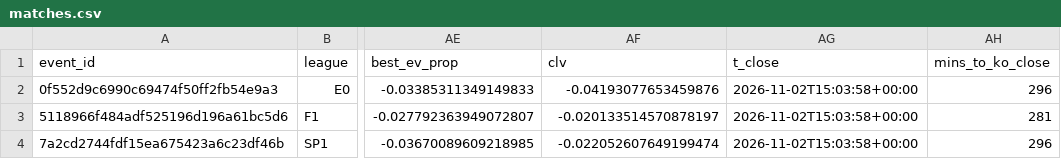
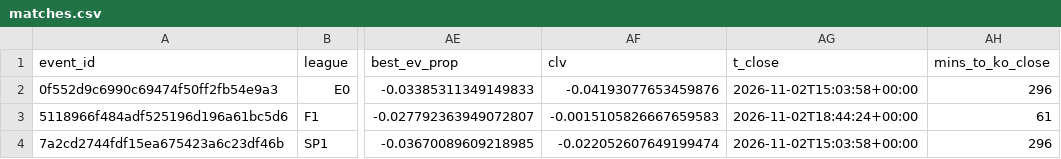
Before and after one commit to alcadiomontes03/match-engine-odds, a CSV file: data/research/sharp/matches.csv, drawn as a sheet; only a part is shown, gaps mark what is left out; the diff names each change by its address in the sheet, - before the commit and + after, or states it on an @@ line.

```diff
--- a/data/research/sharp/matches.csv
+++ b/data/research/sharp/matches.csv
-AF3 (clv): -0.020133514570878197
+AF3 (clv): -0.0015105826667659583
-AG3 (t_close): 2026-11-02T15:03:58+00:00
+AG3 (t_close): 2026-11-02T18:44:24+00:00
-AH3 (mins_to_ko_close): 281
+AH3 (mins_to_ko_close): 61
```
Also changed, not shown: 7 other files.
